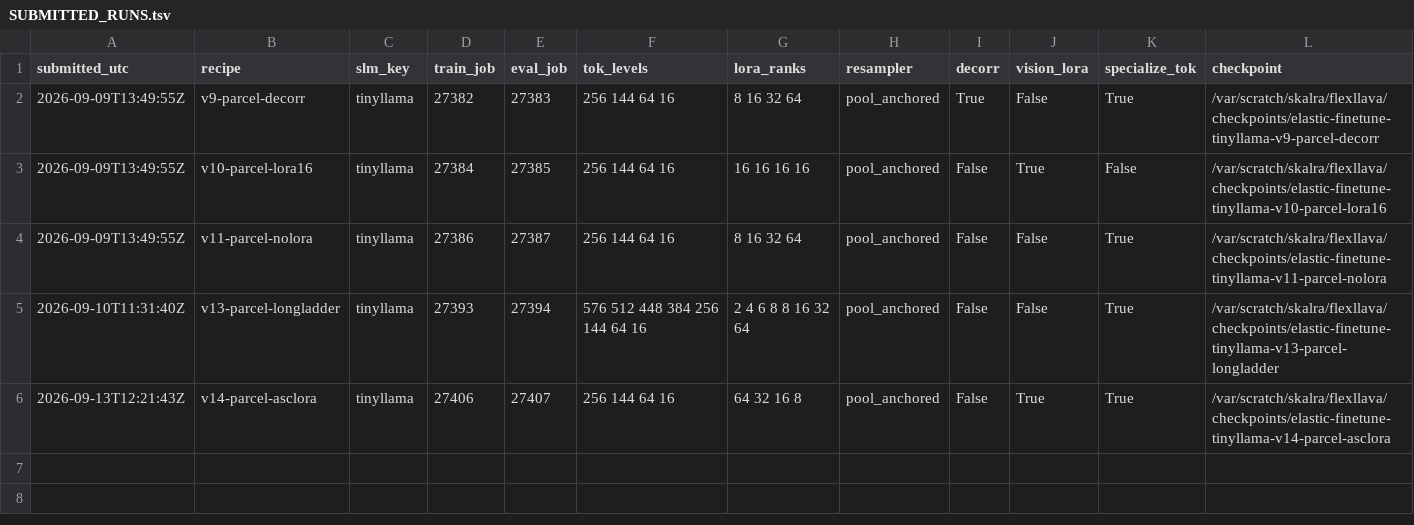
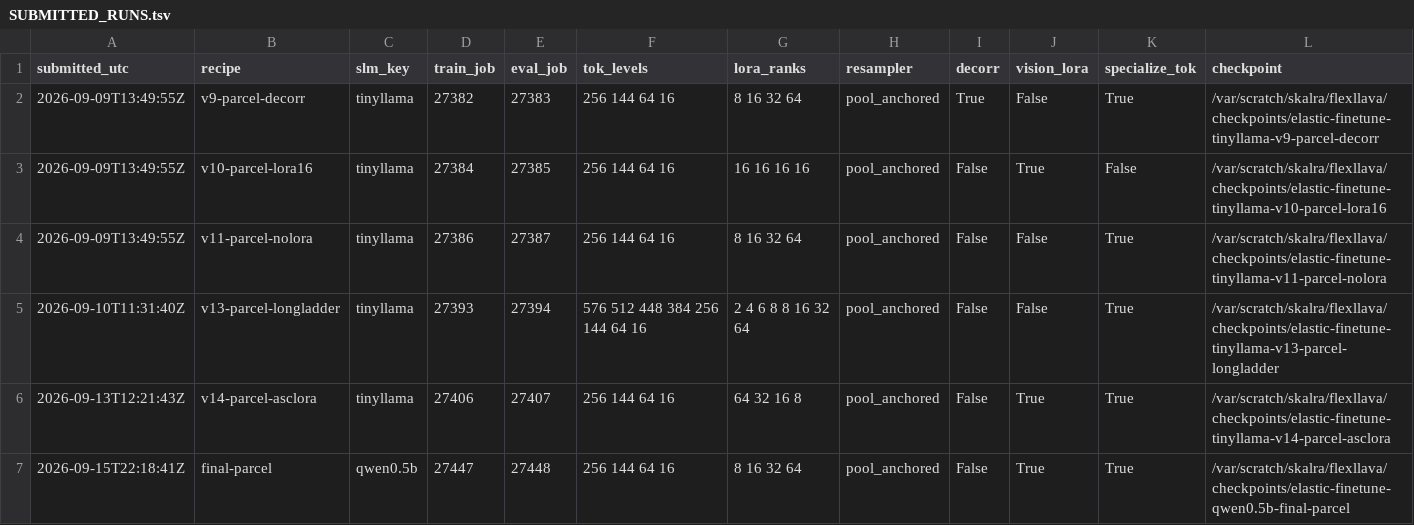
Before and after one commit to sudaksh14/FlexLLaVA, a TSV file: docs/SUBMITTED_RUNS.tsv, drawn as a sheet; the diff names each change by its address in the sheet, - before the commit and + after, or states it on an @@ line.

```diff
--- a/docs/SUBMITTED_RUNS.tsv
+++ b/docs/SUBMITTED_RUNS.tsv
+row 7: 2026-09-15T22:18:41Z | final-parcel | qwen0.5b | 27447 | 27448 | 256 144 64 16 | 8 16 32 64 | pool_anchored | False | True | True | /var/scratch/skalra/flexllava/checkpoints/elastic-finetune-qwen0.5b-final-parcel
```
Also changed, not shown: docs/peak_memory_comparison.csv, 2 other files.
